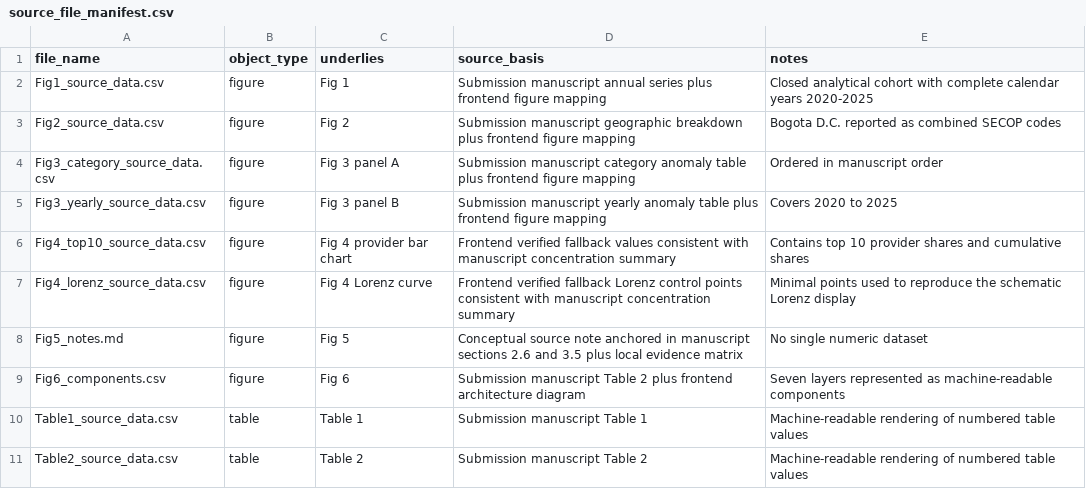
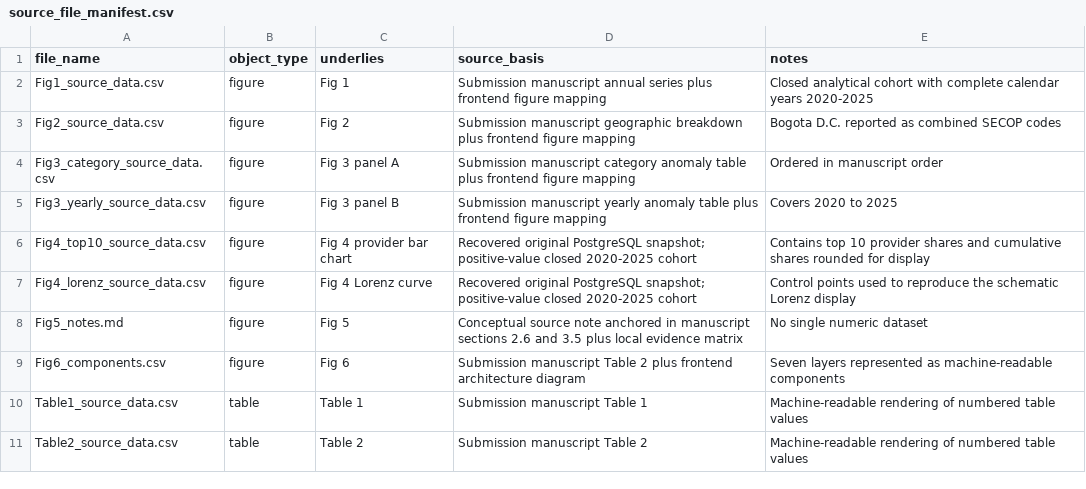
Before and after one commit to zswamtech/BigLoI-PLOS-ONE-paper, a CSV file: data/derived/metadata/source_file_manifest.csv, drawn as a sheet.

```diff
--- a/data/derived/metadata/source_file_manifest.csv
+++ b/data/derived/metadata/source_file_manifest.csv
@@ -5,4 +5,4 @@ Fig3_category_source_data.csv,figure,Fig 3 panel A,Submission manuscript categor
 Fig3_yearly_source_data.csv,figure,Fig 3 panel B,Submission manuscript yearly anomaly table plus frontend figure mapping,Covers 2020 to 2025
-Fig4_top10_source_data.csv,figure,Fig 4 provider bar chart,Frontend verified fallback values consistent with manuscript concentration summary,Contains top 10 provider shares and cumulative shares
-Fig4_lorenz_source_data.csv,figure,Fig 4 Lorenz curve,Frontend verified fallback Lorenz control points consistent with manuscript concentration summary,Minimal points used to reproduce the schematic Lorenz display
+Fig4_top10_source_data.csv,figure,Fig 4 provider bar chart,Recovered original PostgreSQL snapshot; positive-value closed 2020-2025 cohort,Contains top 10 provider shares and cumulative shares rounded for display
+Fig4_lorenz_source_data.csv,figure,Fig 4 Lorenz curve,Recovered original PostgreSQL snapshot; positive-value closed 2020-2025 cohort,Control points used to reproduce the schematic Lorenz display
 Fig5_notes.md,figure,Fig 5,Conceptual source note anchored in manuscript sections 2.6 and 3.5 plus local evidence matrix,No single numeric dataset
```
Also changed, not shown: data/derived/figures/Fig4_top10_source_data.csv, data/derived/figures/Fig6_components.csv, 47 other files.
